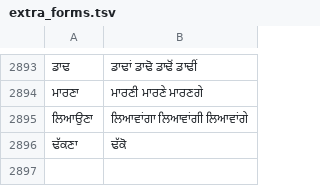
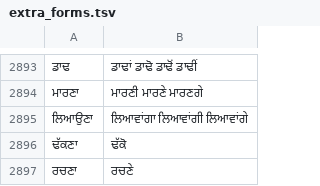
Before and after one commit to zavanton123/tayra-languages, a TSV file: tools/courses/pa/extra_forms.tsv, drawn as a sheet; only a part is shown, gaps mark what is left out; the diff names each change by its address in the sheet, - before the commit and + after, or states it on an @@ line.

Commit message:
Add Punjabi forms the writers reported

```diff
--- a/tools/courses/pa/extra_forms.tsv
+++ b/tools/courses/pa/extra_forms.tsv
+row 2897: ਰਚਣਾ | ਰਚਣੇ
```
